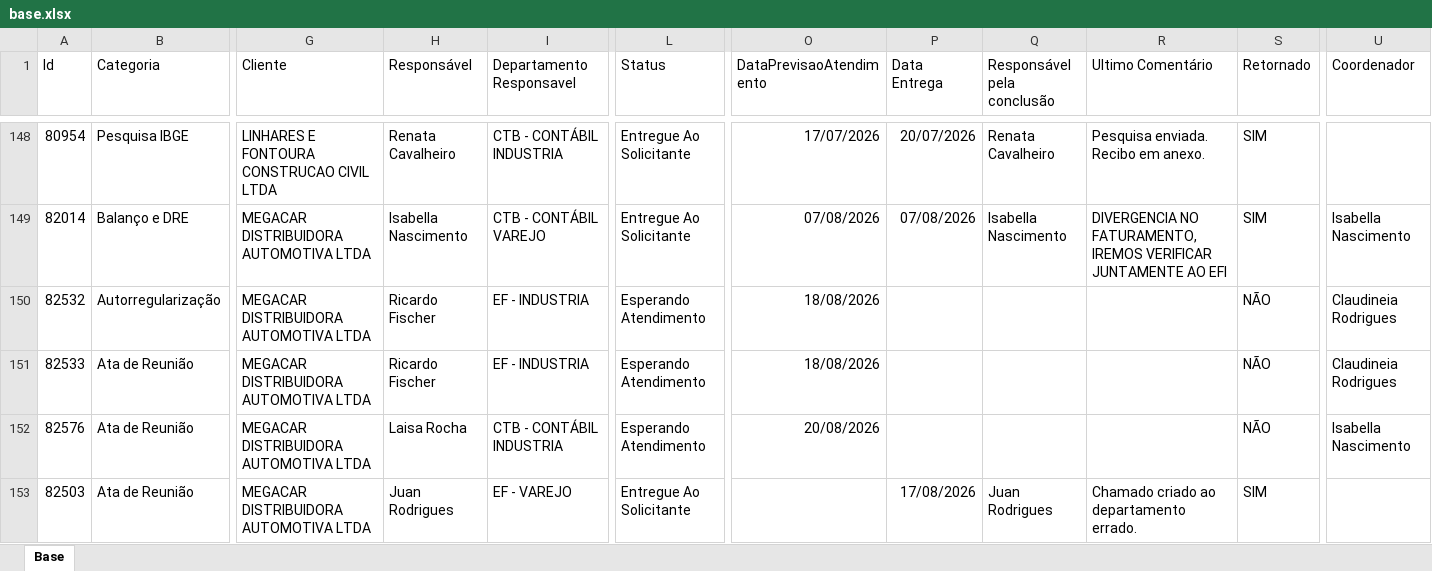
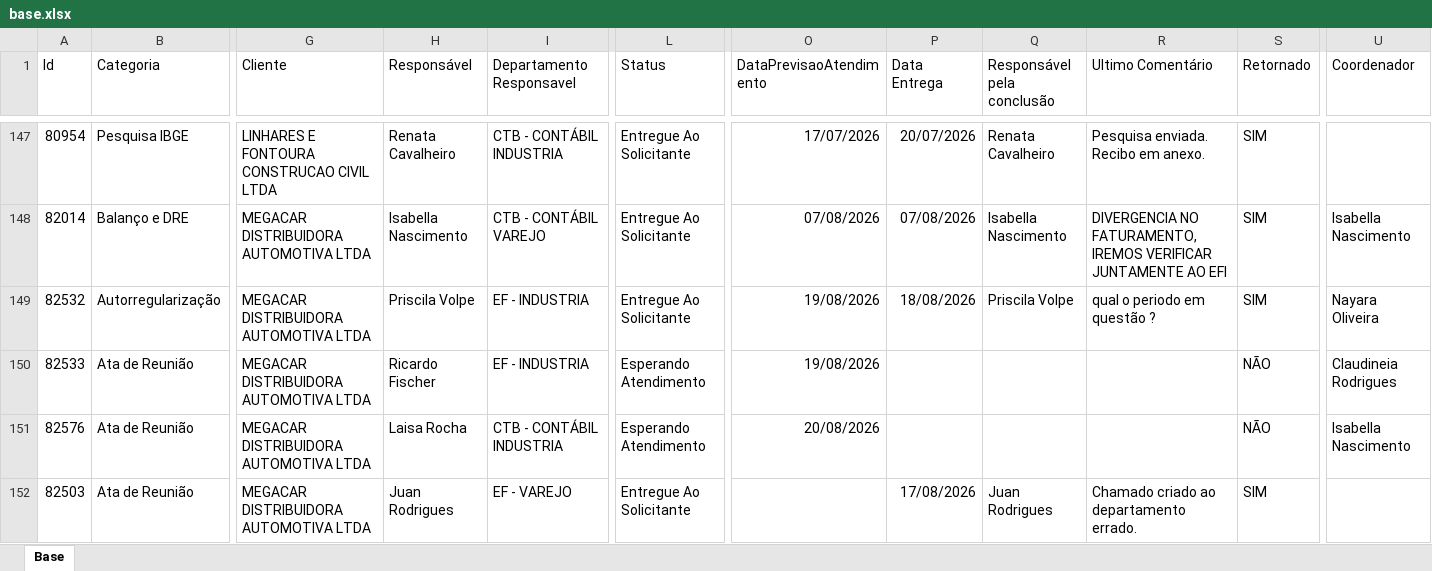
Before and after one commit to Controladoria-MG/Portal-dos-chamados, an Excel workbook: data/base.xlsx, sheet Base, drawn as a sheet; only a part is shown, gaps mark what is left out; values as stored, in another font and other column widths than the file's, no borders; table styles not drawn; addresses are those after the commit; the diff covers the shown part only; the diff names each change by its address in the sheet, - before the commit and + after, or states it on an @@ line.

```diff
--- a/data/base.xlsx (sheet Base)
+++ b/data/base.xlsx (sheet Base)
-H149 (Responsável): Ricardo Fischer
+H149 (Responsável): Priscila Volpe
-L149 (Status): Esperando Atendimento
+L149 (Status): Entregue Ao Solicitante
-O149:O150 (DataPrevisaoAtendimento): 18/08/2026
+O149:O150 (DataPrevisaoAtendimento): 19/08/2026
-P149 (Data Entrega): (empty)
+P149 (Data Entrega): 18/08/2026
-Q149 (Responsável pela conclusão): (empty)
+Q149 (Responsável pela conclusão): Priscila Volpe
-R149 (Ultimo Comentário): (empty)
+R149 (Ultimo Comentário): qual o periodo em questão ?
-S149 (Retornado): NÃO
+S149 (Retornado): SIM
-U149 (Coordenador): Claudineia Rodrigues
+U149 (Coordenador): Nayara Oliveira
```
Also changed, not shown: 7 added rows, 3 removed rows and 67 edited cells elsewhere in this sheet, 3 other files.
